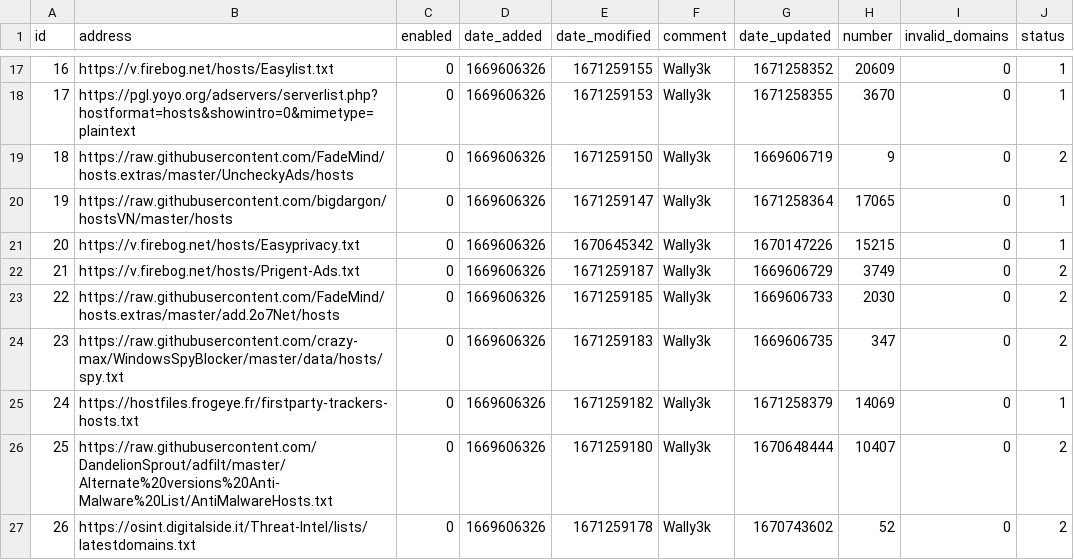
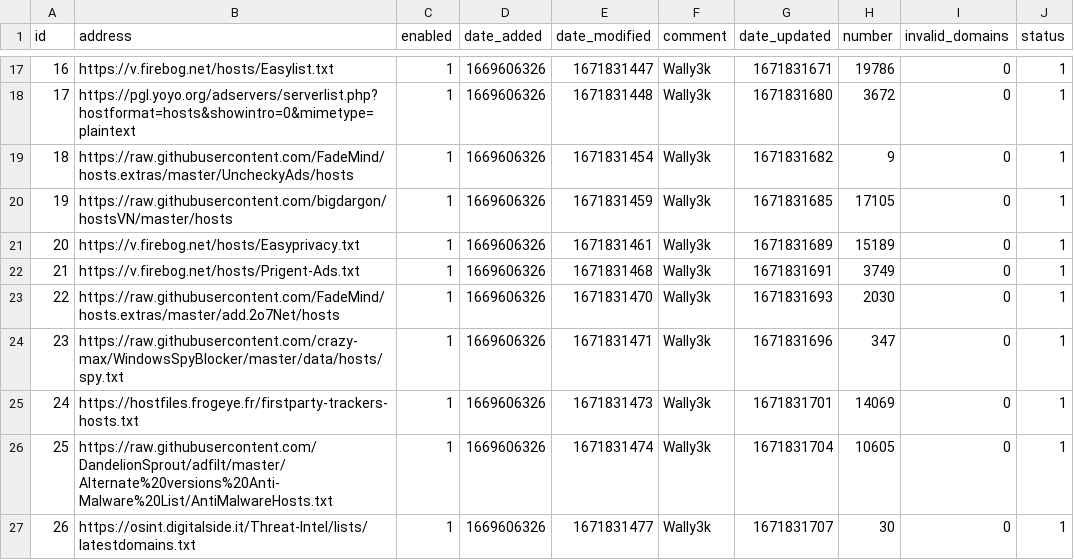
Before and after one commit to mytechguyri/my-pihole-lists, a CSV file: adlist.csv, drawn as a sheet; only a part is shown, gaps mark what is left out; the diff covers the shown part only.

```diff
--- a/adlist.csv
+++ b/adlist.csv
@@ -17,11 +17,11 @@ id,address,enabled,date_added,date_modified,comment,date_updated,number,invalid_
-16,https://v.firebog.net/hosts/Easylist.txt,0,1669606326,1671259155,Wally3k,1671258352,20609,0,1
-17,https://pgl.yoyo.org/adservers/serverlist.php?hostformat=hosts&showintro=0&mimetype=plaintext,0,1669606326,1671259153,Wally3k,1671258355,3670,0,1
-18,https://raw.githubusercontent.com/FadeMind/hosts.extras/master/UncheckyAds/hosts,0,1669606326,1671259150,Wally3k,1669606719,9,0,2
-19,https://raw.githubusercontent.com/bigdargon/hostsVN/master/hosts,0,1669606326,1671259147,Wally3k,1671258364,17065,0,1
-20,https://v.firebog.net/hosts/Easyprivacy.txt,0,1669606326,1670645342,Wally3k,1670147226,15215,0,1
-21,https://v.firebog.net/hosts/Prigent-Ads.txt,0,1669606326,1671259187,Wally3k,1669606729,3749,0,2
-22,https://raw.githubusercontent.com/FadeMind/hosts.extras/master/add.2o7Net/hosts,0,1669606326,1671259185,Wally3k,1669606733,2030,0,2
-23,https://raw.githubusercontent.com/crazy-max/WindowsSpyBlocker/master/data/hosts/spy.txt,0,1669606326,1671259183,Wally3k,1669606735,347,0,2
-24,https://hostfiles.frogeye.fr/firstparty-trackers-hosts.txt,0,1669606326,1671259182,Wally3k,1671258379,14069,0,1
-25,https://raw.githubusercontent.com/DandelionSprout/adfilt/master/Alternate%20versions%20Anti-Malware%20List/AntiMalwareHosts.txt,0,1669606326,1671259180,Wally3k,1670648444,10407,0,2
-26,https://osint.digitalside.it/Threat-Intel/lists/latestdomains.txt,0,1669606326,1671259178,Wally3k,1670743602,52,0,2
+16,https://v.firebog.net/hosts/Easylist.txt,1,1669606326,1671831447,Wally3k,1671831671,19786,0,1
+17,https://pgl.yoyo.org/adservers/serverlist.php?hostformat=hosts&showintro=0&mimetype=plaintext,1,1669606326,1671831448,Wally3k,1671831680,3672,0,1
+18,https://raw.githubusercontent.com/FadeMind/hosts.extras/master/UncheckyAds/hosts,1,1669606326,1671831454,Wally3k,1671831682,9,0,1
+19,https://raw.githubusercontent.com/bigdargon/hostsVN/master/hosts,1,1669606326,1671831459,Wally3k,1671831685,17105,0,1
+20,https://v.firebog.net/hosts/Easyprivacy.txt,1,1669606326,1671831461,Wally3k,1671831689,15189,0,1
+21,https://v.firebog.net/hosts/Prigent-Ads.txt,1,1669606326,1671831468,Wally3k,1671831691,3749,0,1
+22,https://raw.githubusercontent.com/FadeMind/hosts.extras/master/add.2o7Net/hosts,1,1669606326,1671831470,Wally3k,1671831693,2030,0,1
+23,https://raw.githubusercontent.com/crazy-max/WindowsSpyBlocker/master/data/hosts/spy.txt,1,1669606326,1671831471,Wally3k,1671831696,347,0,1
+24,https://hostfiles.frogeye.fr/firstparty-trackers-hosts.txt,1,1669606326,1671831473,Wally3k,1671831701,14069,0,1
+25,https://raw.githubusercontent.com/DandelionSprout/adfilt/master/Alternate%20versions%20Anti-Malware%20List/AntiMalwareHosts.txt,1,1669606326,1671831474,Wally3k,1671831704,10605,0,1
+26,https://osint.digitalside.it/Threat-Intel/lists/latestdomains.txt,1,1669606326,1671831477,Wally3k,1671831707,30,0,1
```
Also changed, not shown: 40 edited cells elsewhere in this file.
